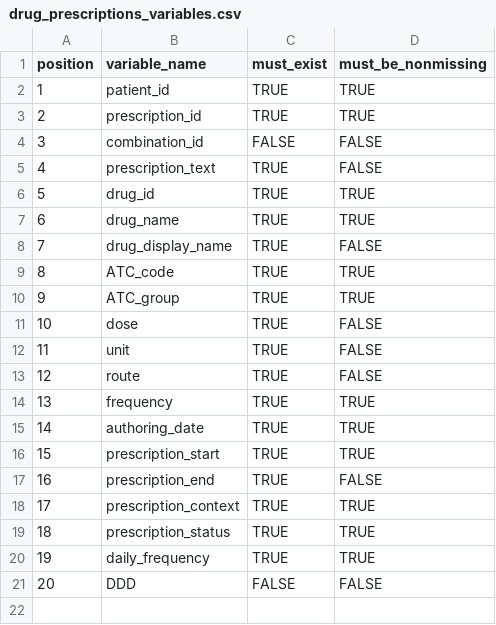
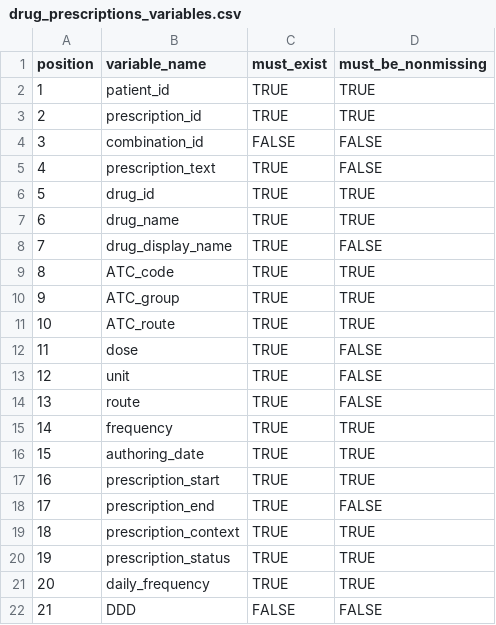
Before and after one commit to ramses-antibiotics/ramses-package, a CSV file: data-raw/drug_prescriptions_variables.csv, drawn as a sheet; addresses are those after the commit; the diff names each change by its address in the sheet, - before the commit and + after, or states it on an @@ line.

```diff
--- a/data-raw/drug_prescriptions_variables.csv
+++ b/data-raw/drug_prescriptions_variables.csv
+row 11: 10 | ATC_route | TRUE | TRUE
@@ column A (position) renumbered from row 12 down @@
```
Also changed, not shown: 8 other files.
